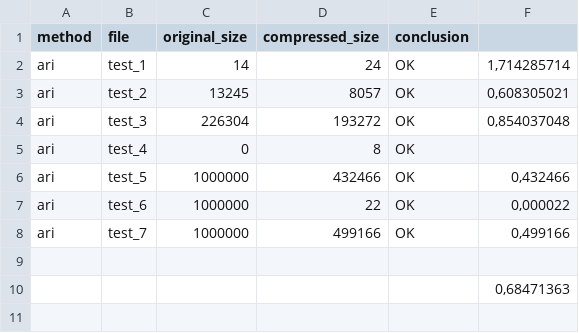
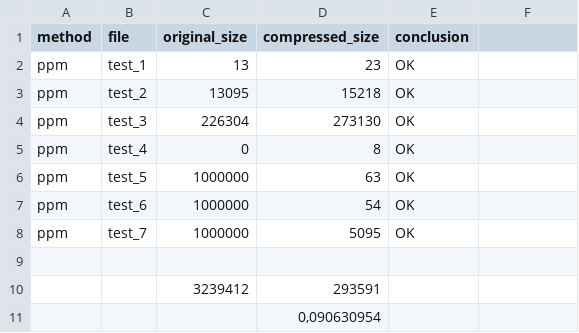
Before and after one commit to Bogachevv/compressor, a CSV file: results.csv, drawn as a sheet; removed rows and columns are numbered as before the commit, all else as after; the diff names each change by its address in the sheet, - before the commit and + after, or states it on an @@ line.

```diff
--- a/results.csv
+++ b/results.csv
-A2:A8 (method): ari
+A2:A8 (method): ppm
-C2 (original_size): 14
+C2 (original_size): 13
-D2 (compressed_size): 24
+D2 (compressed_size): 23
-F2: 1,714285714
+F2: (empty)
-C3 (original_size): 13245
+C3 (original_size): 13095
-D3 (compressed_size): 8057
+D3 (compressed_size): 15218
-F3: 0,608305021
+F3: (empty)
-D4 (compressed_size): 193272
+D4 (compressed_size): 273130
-F4: 0,854037048
+F4: (empty)
-D6 (compressed_size): 432466
+D6 (compressed_size): 63
-F6: 0,432466
+F6: (empty)
-D7 (compressed_size): 22
+D7 (compressed_size): 54
-F7: 0,000022
+F7: (empty)
-D8 (compressed_size): 499166
+D8 (compressed_size): 5095
-F8: 0,499166
+F8: (empty)
-row 10:  |  |  |  |  | 0,68471363
+row 10:  |  | 3239412 | 293591
+row 11:  |  |  | 0,090630954
```
Also changed, not shown: results_top.csv, 6 other files.
